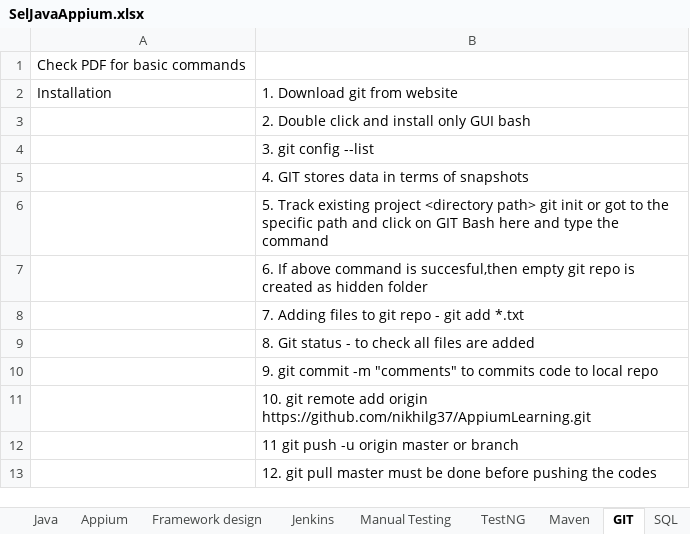
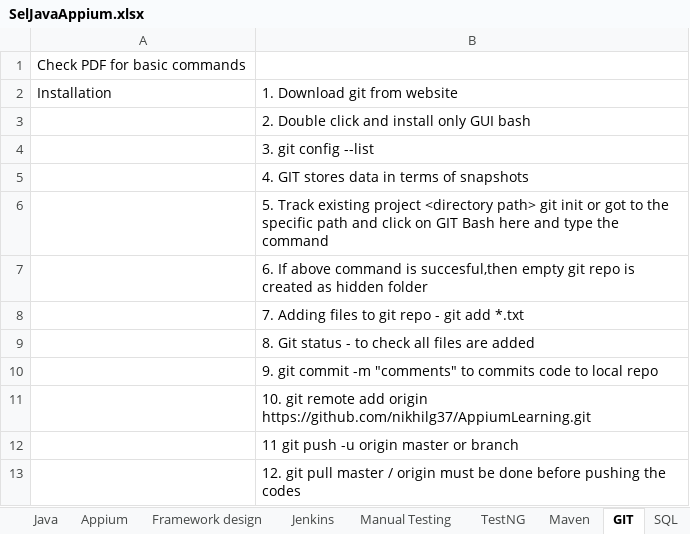
Before and after one commit to nikhilg37/AppiumLearning, an Excel workbook: SelJavaAppium.xlsx, sheet GIT, drawn as a sheet; values as stored, in another font and other column widths than the file's, no borders; the diff names each change by its address in the sheet, - before the commit and + after, or states it on an @@ line.

```diff
--- a/SelJavaAppium.xlsx (sheet GIT)
+++ b/SelJavaAppium.xlsx (sheet GIT)
-B13: …pull master must be…
+B13: …pull master / origin must be…
```
Also changed, not shown: sheet SQL, sheet basic linux.
